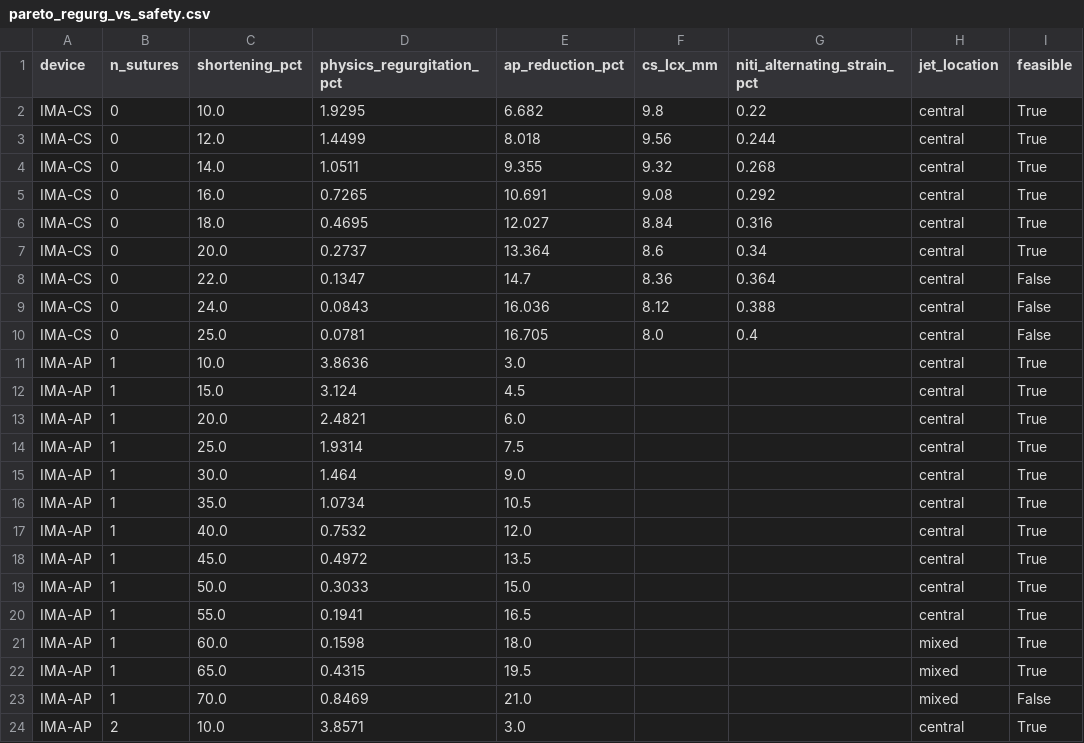
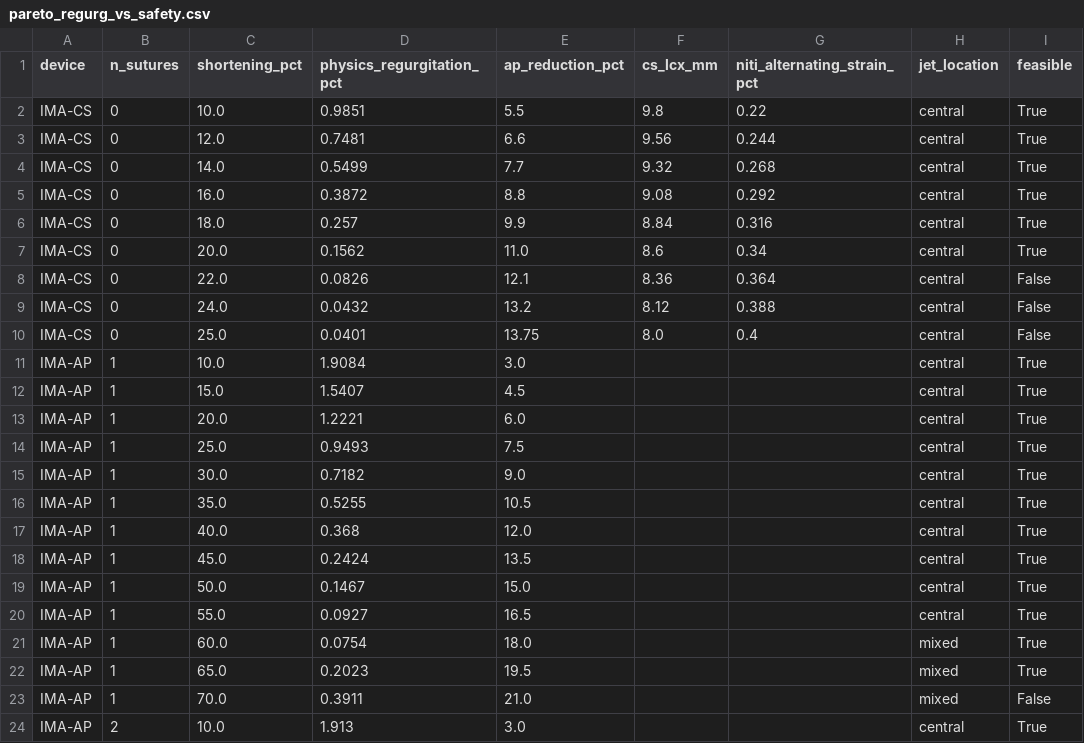
Before and after one commit to Coucou2016/fmr-ima-layer1-planner, a CSV file: results/output/paper_tables/pareto_regurg_vs_safety.csv, drawn as a sheet; only a part is shown; the diff covers the shown part only; the diff names each change by its address in the sheet, - before the commit and + after, or states it on an @@ line.

```diff
--- a/results/output/paper_tables/pareto_regurg_vs_safety.csv
+++ b/results/output/paper_tables/pareto_regurg_vs_safety.csv
-D2 (physics_regurgitation_pct): 1.9295
+D2 (physics_regurgitation_pct): 0.9851
-E2 (ap_reduction_pct): 6.682
+E2 (ap_reduction_pct): 5.5
-D3 (physics_regurgitation_pct): 1.4499
+D3 (physics_regurgitation_pct): 0.7481
-E3 (ap_reduction_pct): 8.018
+E3 (ap_reduction_pct): 6.6
-D4 (physics_regurgitation_pct): 1.0511
+D4 (physics_regurgitation_pct): 0.5499
-E4 (ap_reduction_pct): 9.355
+E4 (ap_reduction_pct): 7.7
-D5 (physics_regurgitation_pct): 0.7265
+D5 (physics_regurgitation_pct): 0.3872
-E5 (ap_reduction_pct): 10.691
+E5 (ap_reduction_pct): 8.8
-D6 (physics_regurgitation_pct): 0.4695
+D6 (physics_regurgitation_pct): 0.257
-E6 (ap_reduction_pct): 12.027
+E6 (ap_reduction_pct): 9.9
-D7 (physics_regurgitation_pct): 0.2737
+D7 (physics_regurgitation_pct): 0.1562
-E7 (ap_reduction_pct): 13.364
+E7 (ap_reduction_pct): 11.0
-D8 (physics_regurgitation_pct): 0.1347
+D8 (physics_regurgitation_pct): 0.0826
-E8 (ap_reduction_pct): 14.7
+E8 (ap_reduction_pct): 12.1
-D9 (physics_regurgitation_pct): 0.0843
+D9 (physics_regurgitation_pct): 0.0432
-E9 (ap_reduction_pct): 16.036
+E9 (ap_reduction_pct): 13.2
-D10 (physics_regurgitation_pct): 0.0781
+D10 (physics_regurgitation_pct): 0.0401
-E10 (ap_reduction_pct): 16.705
+E10 (ap_reduction_pct): 13.75
-D11 (physics_regurgitation_pct): 3.8636
+D11 (physics_regurgitation_pct): 1.9084
-D12 (physics_regurgitation_pct): 3.124
+D12 (physics_regurgitation_pct): 1.5407
-D13 (physics_regurgitation_pct): 2.4821
+D13 (physics_regurgitation_pct): 1.2221
-D14 (physics_regurgitation_pct): 1.9314
+D14 (physics_regurgitation_pct): 0.9493
-D15 (physics_regurgitation_pct): 1.464
+D15 (physics_regurgitation_pct): 0.7182
-D16 (physics_regurgitation_pct): 1.0734
+D16 (physics_regurgitation_pct): 0.5255
-D17 (physics_regurgitation_pct): 0.7532
+D17 (physics_regurgitation_pct): 0.368
-D18 (physics_regurgitation_pct): 0.4972
+D18 (physics_regurgitation_pct): 0.2424
-D19 (physics_regurgitation_pct): 0.3033
+D19 (physics_regurgitation_pct): 0.1467
-D20 (physics_regurgitation_pct): 0.1941
+D20 (physics_regurgitation_pct): 0.0927
-D21 (physics_regurgitation_pct): 0.1598
+D21 (physics_regurgitation_pct): 0.0754
-D22 (physics_regurgitation_pct): 0.4315
+D22 (physics_regurgitation_pct): 0.2023
-D23 (physics_regurgitation_pct): 0.8469
+D23 (physics_regurgitation_pct): 0.3911
-D24 (physics_regurgitation_pct): 3.8571
+D24 (physics_regurgitation_pct): 1.913
```
Also changed, not shown: 12 edited cells elsewhere in this file, results/output/paper_tables/clinical_window_vs_numerical_extreme.csv, results/output/paper_tables/dual_vs_single_matched_ap.csv, 49 other files.
